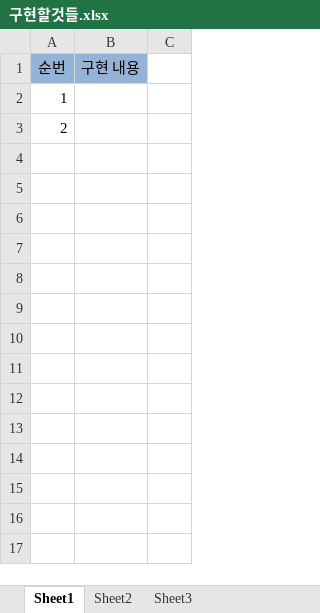
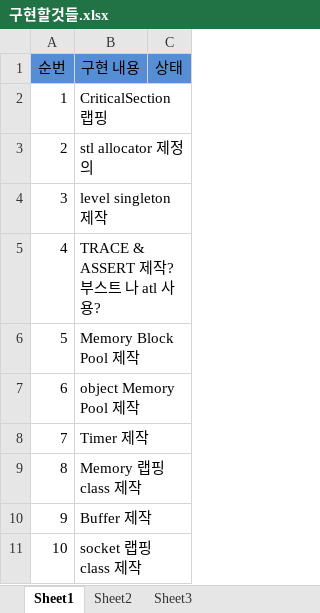
Before and after one commit to Mobiwoom/ane, an Excel workbook: Doc/구현할것들.xlsx, sheet Sheet1, drawn as a sheet; values as stored, in another font and other column widths than the file's, no borders; the diff names each change by its address in the sheet, - before the commit and + after, or states it on an @@ line.

```diff
--- a/Doc/구현할것들.xlsx (sheet Sheet1)
+++ b/Doc/구현할것들.xlsx (sheet Sheet1)
-A1:B1 fill: #95B3D7
+A1:B1 fill: #558ED5
-C1: (empty)
+C1: 상태
-C1 fill: none
+C1 fill: #558ED5
-B2 (구현 내용): (empty)
+B2 (구현 내용): CriticalSection 랩핑
-B3 (구현 내용): (empty)
+B3 (구현 내용): stl allocator 제정의
+row 4: 3 | level singleton 제작
+row 5: 4 | TRACE & ASSERT 제작? 부스트 나 atl 사용?
+row 6: 5 | Memory Block Pool 제작
+row 7: 6 | object Memory Pool 제작
+row 8: 7 | Timer 제작
+row 9: 8 | Memory 랩핑 class 제작
+row 10: 9 | Buffer 제작
+row 11: 10 | socket 랩핑 class 제작
```
